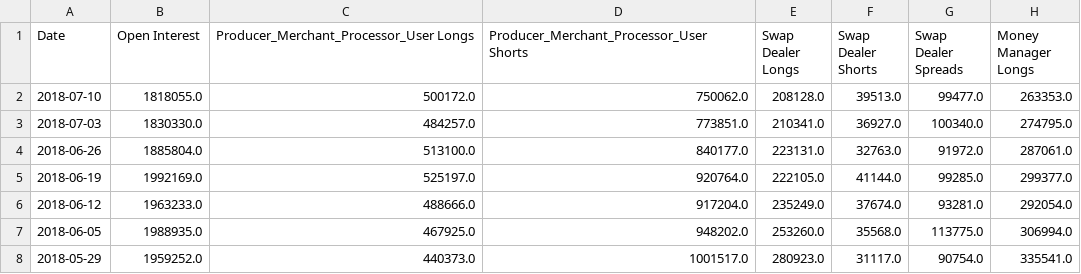
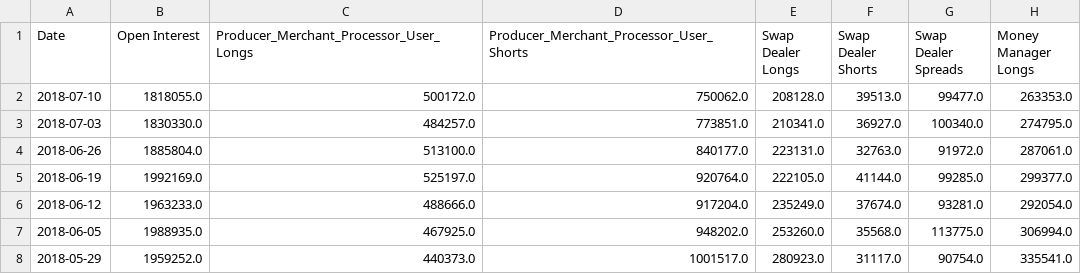
Before and after one commit to zmarozas/machine-learning, a CSV file: udacity-mlnd/grains_futures_prices_prognosticator/data/CFTC-002602_F_ALL.csv, drawn as a sheet; only a part is shown; the diff names each change by its address in the sheet, - before the commit and + after, or states it on an @@ line.

```diff
--- a/udacity-mlnd/grains_futures_prices_prognosticator/data/CFTC-002602_F_ALL.csv
+++ b/udacity-mlnd/grains_futures_prices_prognosticator/data/CFTC-002602_F_ALL.csv
-C1: Producer_Merchant_Processor_User Longs
+C1: Producer_Merchant_Processor_User_Longs
-D1: Producer_Merchant_Processor_User Shorts
+D1: Producer_Merchant_Processor_User_Shorts
```
Also changed, not shown: 1 other file.
